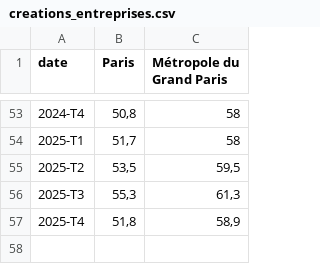
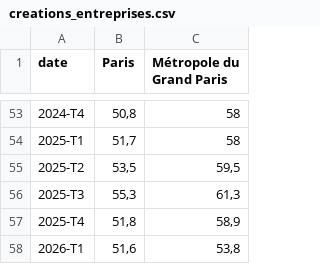
Before and after one commit to Atelier-parisien-d-urbanisme/Observatoire-economie-paris, a CSV file: 4_Creations_et_defaillances_d_entreprises/4_1_Creations_entreprises/creations_entreprises.csv, drawn as a sheet; only a part is shown, gaps mark what is left out.

Commit message:
Update creations_entreprises.csv

```diff
--- a/4_Creations_et_defaillances_d_entreprises/4_1_Creations_entreprises/creations_entreprises.csv
+++ b/4_Creations_et_defaillances_d_entreprises/4_1_Creations_entreprises/creations_entreprises.csv
@@ -57 +57,2 @@
 2025-T4;51,8;58,9
+2026-T1;51,6;53,8
```
